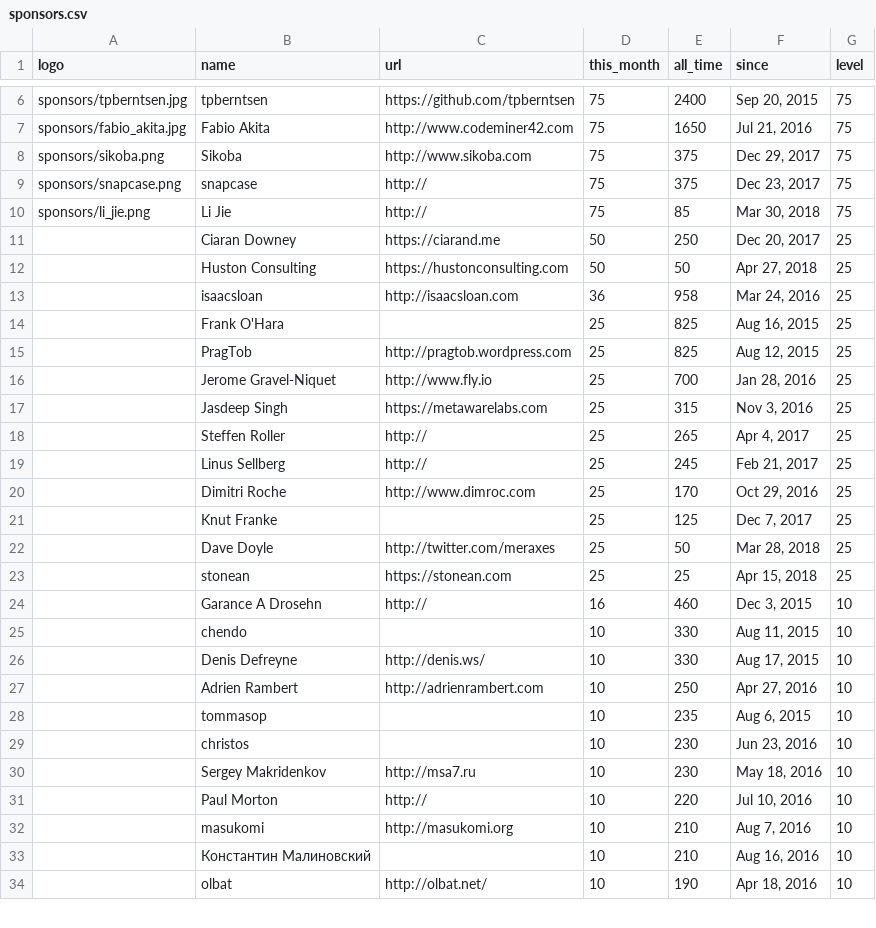
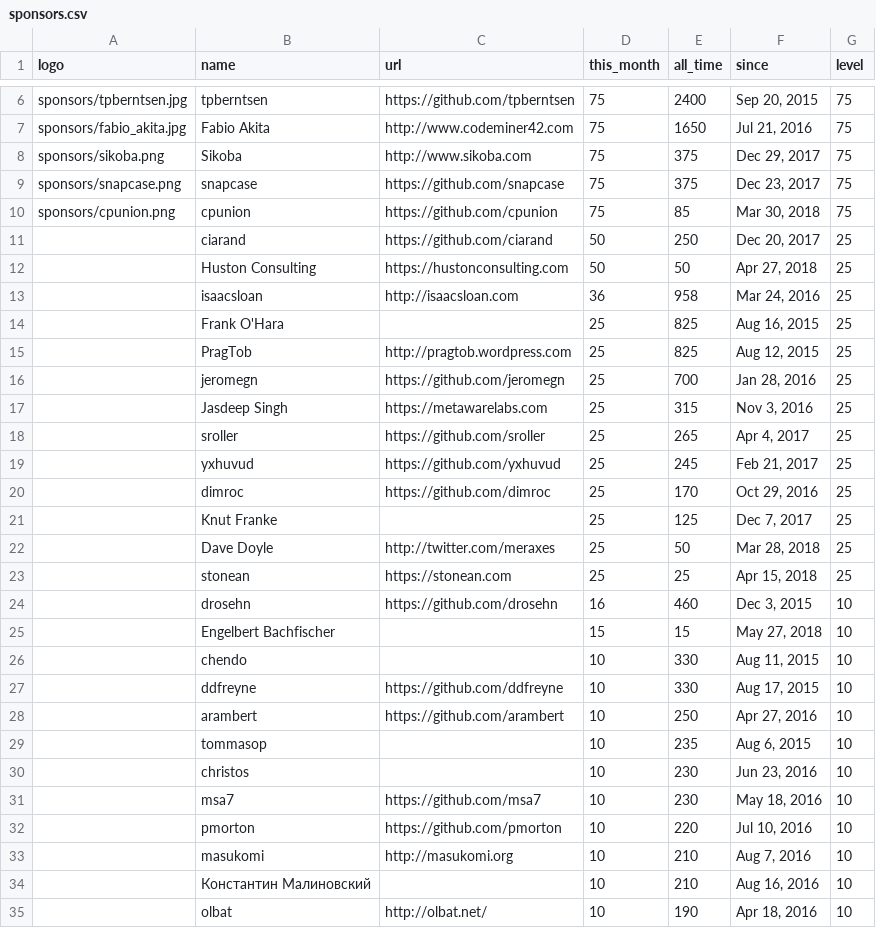
Before and after one commit to crystal-lang/crystal-website, a CSV file: _data/sponsors.csv, drawn as a sheet; only a part is shown, gaps mark what is left out; the diff covers the shown part only.

Commit message:
Update sponsors

```diff
--- a/_data/sponsors.csv
+++ b/_data/sponsors.csv
@@ -8,5 +8,5 @@ sponsors/fabio_akita.jpg,Fabio Akita,http://www.codeminer42.com,75,1650,"Jul 21,
 sponsors/sikoba.png,Sikoba,http://www.sikoba.com,75,375,"Dec 29, 2017",75
-sponsors/snapcase.png,snapcase,http://,75,375,"Dec 23, 2017",75
-sponsors/li_jie.png,Li Jie,http://,75,85,"Mar 30, 2018",75
-,Ciaran Downey,https://ciarand.me,50,250,"Dec 20, 2017",25
+sponsors/snapcase.png,snapcase,https://github.com/snapcase,75,375,"Dec 23, 2017",75
+sponsors/cpunion.png,cpunion,https://github.com/cpunion,75,85,"Mar 30, 2018",75
+,ciarand,https://github.com/ciarand,50,250,"Dec 20, 2017",25
 ,Huston Consulting,https://hustonconsulting.com,50,50,"Apr 27, 2018",25
@@ -15,7 +15,7 @@ sponsors/li_jie.png,Li Jie,http://,75,85,"Mar 30, 2018",75
 ,PragTob,http://pragtob.wordpress.com,25,825,"Aug 12, 2015",25
-,Jerome Gravel-Niquet,http://www.fly.io,25,700,"Jan 28, 2016",25
+,jeromegn,https://github.com/jeromegn,25,700,"Jan 28, 2016",25
 ,Jasdeep Singh,https://metawarelabs.com,25,315,"Nov 3, 2016",25
-,Steffen Roller,http://,25,265,"Apr 4, 2017",25
-,Linus Sellberg,http://,25,245,"Feb 21, 2017",25
-,Dimitri Roche,http://www.dimroc.com,25,170,"Oct 29, 2016",25
+,sroller,https://github.com/sroller,25,265,"Apr 4, 2017",25
+,yxhuvud,https://github.com/yxhuvud,25,245,"Feb 21, 2017",25
+,dimroc,https://github.com/dimroc,25,170,"Oct 29, 2016",25
 ,Knut Franke,,25,125,"Dec 7, 2017",25
@@ -23,10 +23,11 @@ sponsors/li_jie.png,Li Jie,http://,75,85,"Mar 30, 2018",75
 ,stonean,https://stonean.com,25,25,"Apr 15, 2018",25
-,Garance A Drosehn,http://,16,460,"Dec 3, 2015",10
+,drosehn,https://github.com/drosehn,16,460,"Dec 3, 2015",10
+,Engelbert Bachfischer,,15,15,"May 27, 2018",10
 ,chendo ,,10,330,"Aug 11, 2015",10
-,Denis Defreyne,http://denis.ws/,10,330,"Aug 17, 2015",10
-,Adrien Rambert,http://adrienrambert.com,10,250,"Apr 27, 2016",10
+,ddfreyne,https://github.com/ddfreyne,10,330,"Aug 17, 2015",10
+,arambert,https://github.com/arambert,10,250,"Apr 27, 2016",10
 ,tommasop,,10,235,"Aug 6, 2015",10
 ,christos,,10,230,"Jun 23, 2016",10
-,Sergey Makridenkov,http://msa7.ru,10,230,"May 18, 2016",10
-,Paul Morton,http://,10,220,"Jul 10, 2016",10
+,msa7,https://github.com/msa7,10,230,"May 18, 2016",10
+,pmorton,https://github.com/pmorton,10,220,"Jul 10, 2016",10
 ,masukomi,http://masukomi.org,10,210,"Aug 7, 2016",10
```
Also changed, not shown: 6 added rows, 5 removed rows and 78 edited cells elsewhere in this file, 1 other file.
